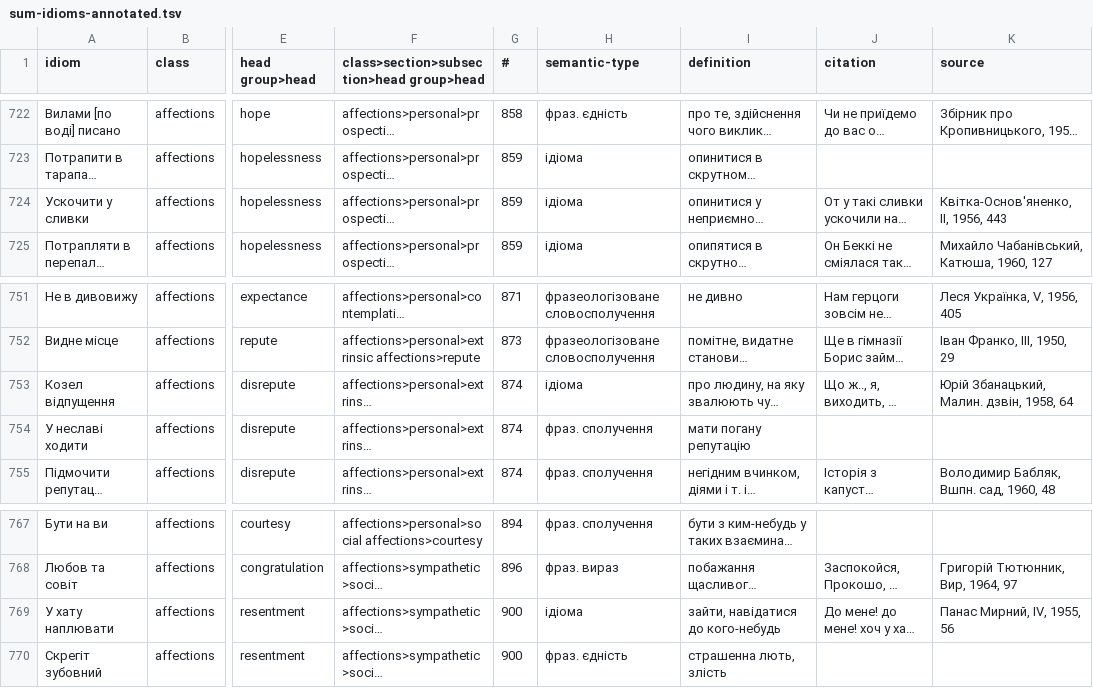
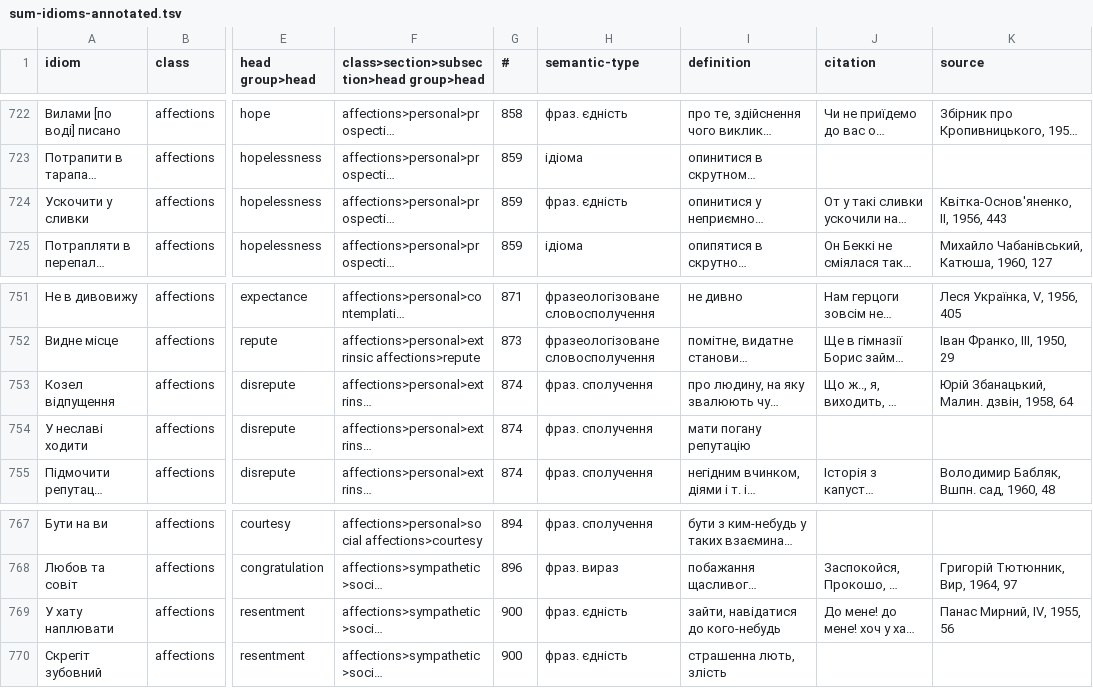
Before and after one commit to bohdana-ivakhnenko/ukrainian-idioms, a TSV file: sum-idioms-annotated.tsv, drawn as a sheet; only a part is shown, gaps mark what is left out; long unchanged cells end in …; the diff names each change by its address in the sheet, - before the commit and + after, or states it on an @@ line.

Commit message:
Update sum-idioms-annotated.tsv

```diff
--- a/sum-idioms-annotated.tsv
+++ b/sum-idioms-annotated.tsv
-H724 (semantic-type): ідіома
+H724 (semantic-type): фраз. єдність
-H753 (semantic-type): ідіома
+H753 (semantic-type): фраз. сполучення
-H769 (semantic-type): ідіома
+H769 (semantic-type): фраз. єдність
```
